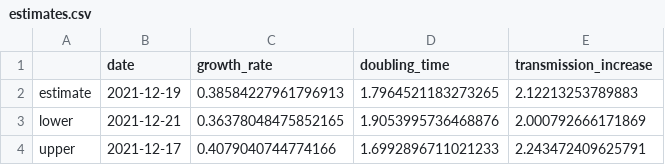
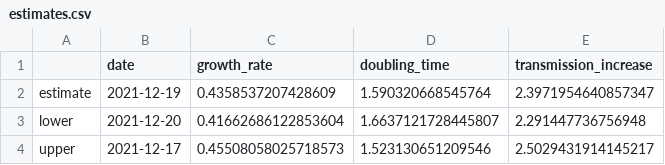
Before and after one commit to andersen-lab/lone_pine, a CSV file: resources/estimates.csv, drawn as a sheet.

```diff
--- a/resources/estimates.csv
+++ b/resources/estimates.csv
@@ -1,4 +1,4 @@
 ,date,growth_rate,doubling_time,transmission_increase
-estimate,2021-12-19,0.38584227961796913,1.7964521183273265,2.12213253789883
-lower,2021-12-21,0.36378048475852165,1.9053995736468876,2.000792666171869
-upper,2021-12-17,0.4079040744774166,1.6992896711021233,2.243472409625791
+estimate,2021-12-19,0.4358537207428609,1.590320668545764,2.3971954640857347
+lower,2021-12-20,0.41662686122853604,1.6637121728445807,2.291447736756948
+upper,2021-12-17,0.45508058025718573,1.523130651209546,2.5029431914145217
```
Also changed, not shown: resources/fit.csv, resources/tests.csv.
